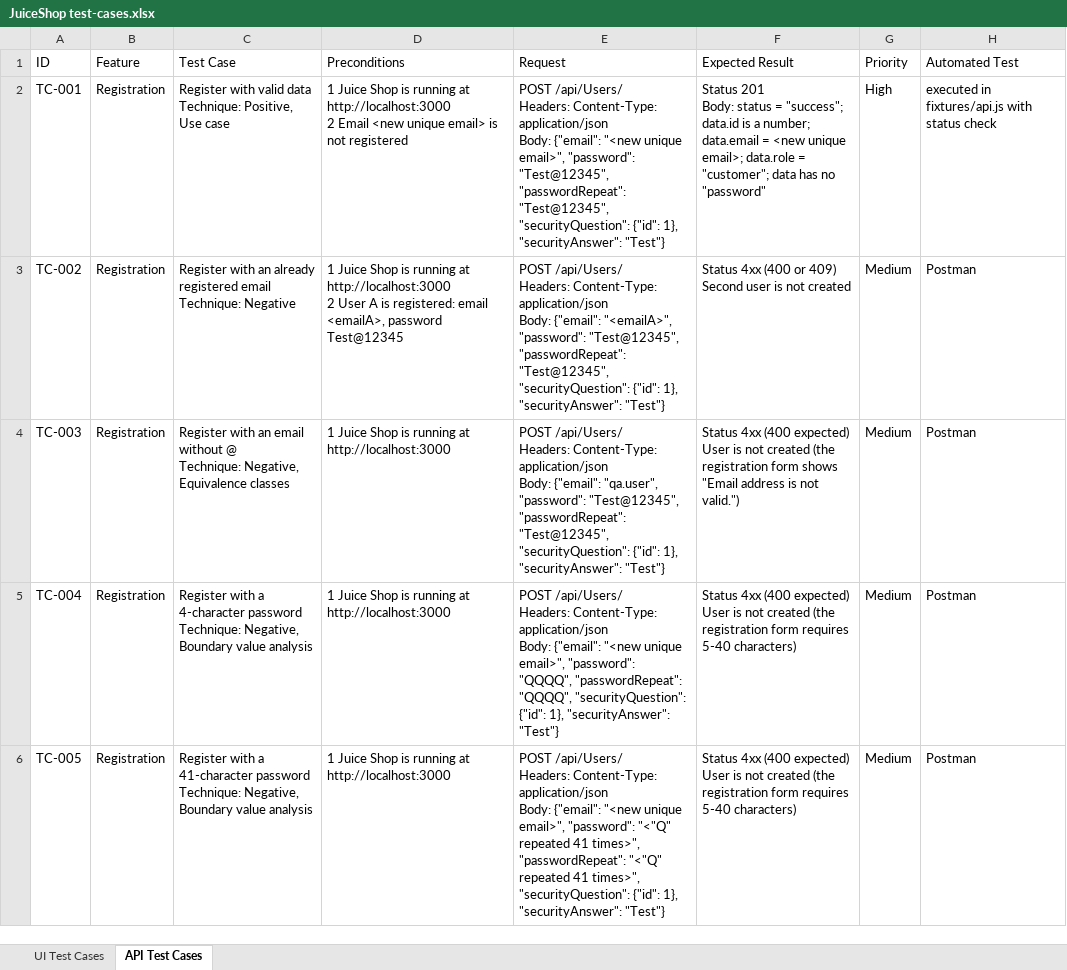
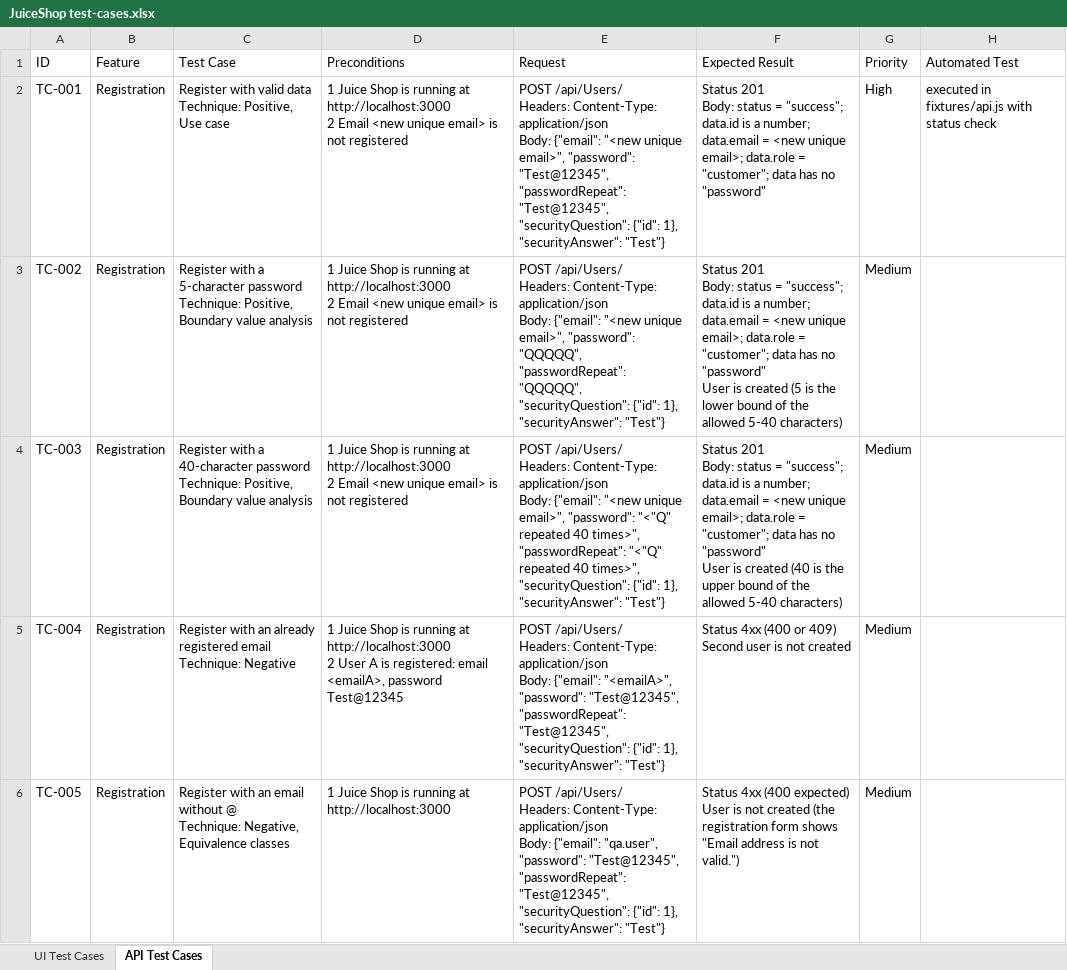
Before and after one commit to ekaterina-2005/JS-automation-basics, an Excel workbook: JuiceShop test-cases.xlsx, sheet API Test Cases, drawn as a sheet; only a part is shown; values as stored, in another font and other column widths than the file's, no cell formats; ↵ is a line break in a cell; the diff covers the shown part only; the diff names each change by its address in the sheet, - before the commit and + after, or states it on an @@ line.

```diff
--- a/JuiceShop test-cases.xlsx (sheet API Test Cases)
+++ b/JuiceShop test-cases.xlsx (sheet API Test Cases)
-C3 (Test Case): Register with an already registered email ↵ Technique: Negative
+C3 (Test Case): Register with a 5-character password ↵ Technique: Positive, Boundary value analysis
-D3 (Preconditions): …http://localhost:3000 ↵ 2 User A is registered: email <emailA>, password Test@12345
+D3 (Preconditions): …http://localhost:3000 ↵ 2 Email <new unique email> is not registered
-E3 (Request): …Body: {"email": "<emailA>", "password": "Test@12345", "passwordRepeat": "Test@12345", "securityQuestion": {"id":…
+E3 (Request): …Body: {"email": "<new unique email>", "password": "QQQQQ", "passwordRepeat": "QQQQQ", "securityQuestion": {"id":…
-F3 (Expected Result): Status 4xx (400 or 409) ↵ Second user is not created
+F3 (Expected Result): Status 201 ↵ Body: status = "success"; data.id is a number; data.email = <new unique email>; data.role = "customer"; data has no "password" ↵ User is created (5 is the lower bound of the allowed 5-40 characters)
-H3:H6 (Automated Test): Postman
+H3:H6 (Automated Test): (empty)
-C4 (Test Case): Register with an email without @ ↵ Technique: Negative, Equivalence classes
+C4 (Test Case): Register with a 40-character password ↵ Technique: Positive, Boundary value analysis
-D4 (Preconditions): …at http://localhost:3000
+D4 (Preconditions): …at http://localhost:3000 ↵ 2 Email <new unique email> is not registered
-E4 (Request): …Body: {"email": "qa.user", "password": "Test@12345", "passwordRepeat": "Test@12345", "securityQuestion": {"id":…
+E4 (Request): …Body: {"email": "<new unique email>", "password": "<"Q" repeated 40 times>", "passwordRepeat": "<"Q" repeated 40 times>", "securityQuestion": {"id":…
-F4 (Expected Result): Status 4xx (400 expected) ↵ User is not created (the registration form shows "Email address is not valid.")
+F4 (Expected Result): Status 201 ↵ Body: status = "success"; data.id is a number; data.email = <new unique email>; data.role = "customer"; data has no "password" ↵ User is created (40 is the upper bound of the allowed 5-40 characters)
-C5 (Test Case): Register with a 4-character password ↵ Technique: Negative, Boundary value analysis
+C5 (Test Case): Register with an already registered email ↵ Technique: Negative
-D5 (Preconditions): …at http://localhost:3000
+D5 (Preconditions): …at http://localhost:3000 ↵ 2 User A is registered: email <emailA>, password Test@12345
-E5 (Request): …Body: {"email": "<new unique email>", "password": "QQQQ", "passwordRepeat": "QQQQ", "securityQuestion": {"id":…
+E5 (Request): …Body: {"email": "<emailA>", "password": "Test@12345", "passwordRepeat": "Test@12345", "securityQuestion": {"id":…
-F5 (Expected Result): …4xx (400 expected) ↵ User is not created (the registration form requires 5-40 characters)
+F5 (Expected Result): …4xx (400 or 409) ↵ Second user is not created
-C6 (Test Case): Register with a 41-character password ↵ Technique: Negative, Boundary value analysis
+C6 (Test Case): Register with an email without @ ↵ Technique: Negative, Equivalence classes
-E6 (Request): …Body: {"email": "<new unique email>", "password": "<"Q" repeated 41 times>", "passwordRepeat": "<"Q" repeated 41 times>", "securityQuestion": {"id":…
+E6 (Request): …Body: {"email": "qa.user", "password": "Test@12345", "passwordRepeat": "Test@12345", "securityQuestion": {"id":…
-F6 (Expected Result): …registration form requires 5-40 characters)
+F6 (Expected Result): …registration form shows "Email address is not valid.")
```
Also changed, not shown: 2 added rows and 225 edited cells elsewhere in this sheet, cell formats, 1 other file.
